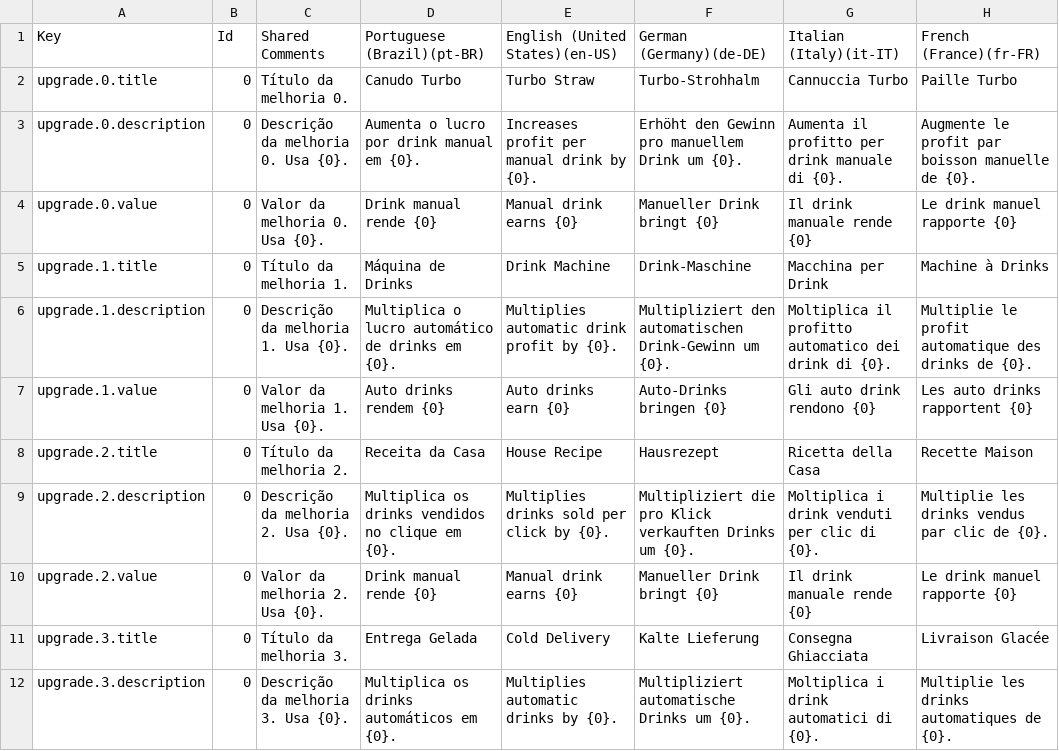
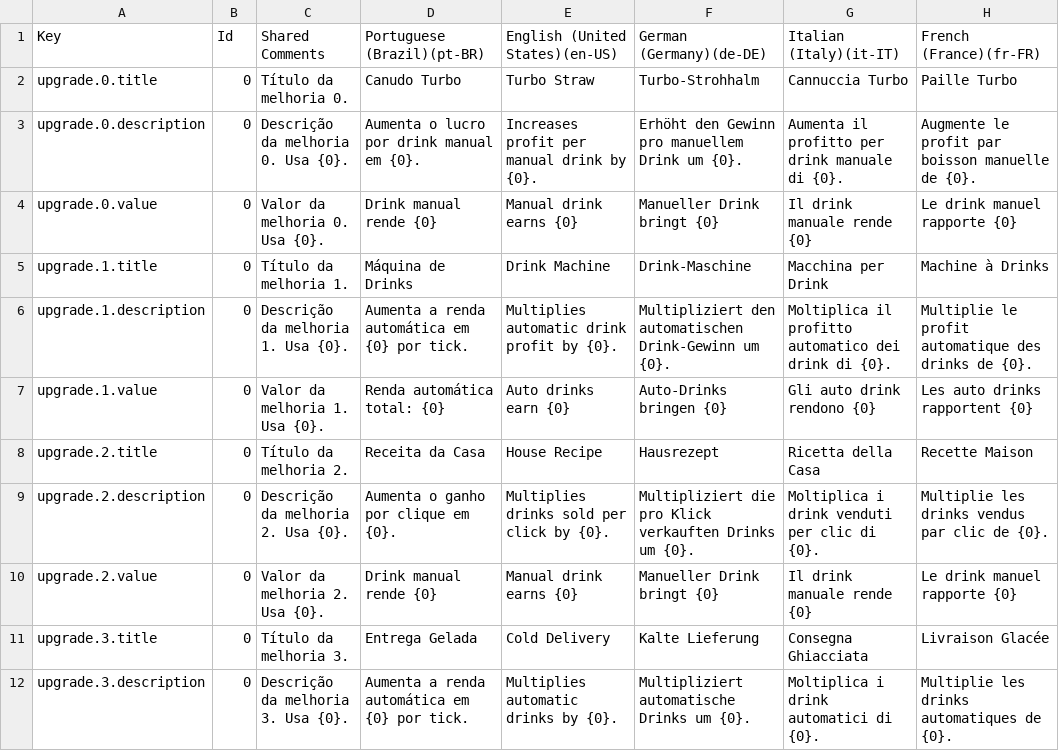
Before and after one commit to EmliOMago/Incremental_UC_final, a CSV file: Assets/Resources/HUD_Localization.csv, drawn as a sheet; only a part is shown; the diff covers the shown part only; the diff names each change by its address in the sheet, - before the commit and + after, or states it on an @@ line.

```diff
--- a/Assets/Resources/HUD_Localization.csv
+++ b/Assets/Resources/HUD_Localization.csv
-D6 (Portuguese (Brazil)(pt-BR)): Multiplica o lucro automático de drinks em {0}.
+D6 (Portuguese (Brazil)(pt-BR)): Aumenta a renda automática em {0} por tick.
-D7 (Portuguese (Brazil)(pt-BR)): Auto drinks rendem {0}
+D7 (Portuguese (Brazil)(pt-BR)): Renda automática total: {0}
-D9 (Portuguese (Brazil)(pt-BR)): Multiplica os drinks vendidos no clique em {0}.
+D9 (Portuguese (Brazil)(pt-BR)): Aumenta o ganho por clique em {0}.
-D12 (Portuguese (Brazil)(pt-BR)): Multiplica os drinks automáticos em {0}.
+D12 (Portuguese (Brazil)(pt-BR)): Aumenta a renda automática em {0} por tick.
```
Also changed, not shown: 4 edited cells elsewhere in this file, 7 other files.
